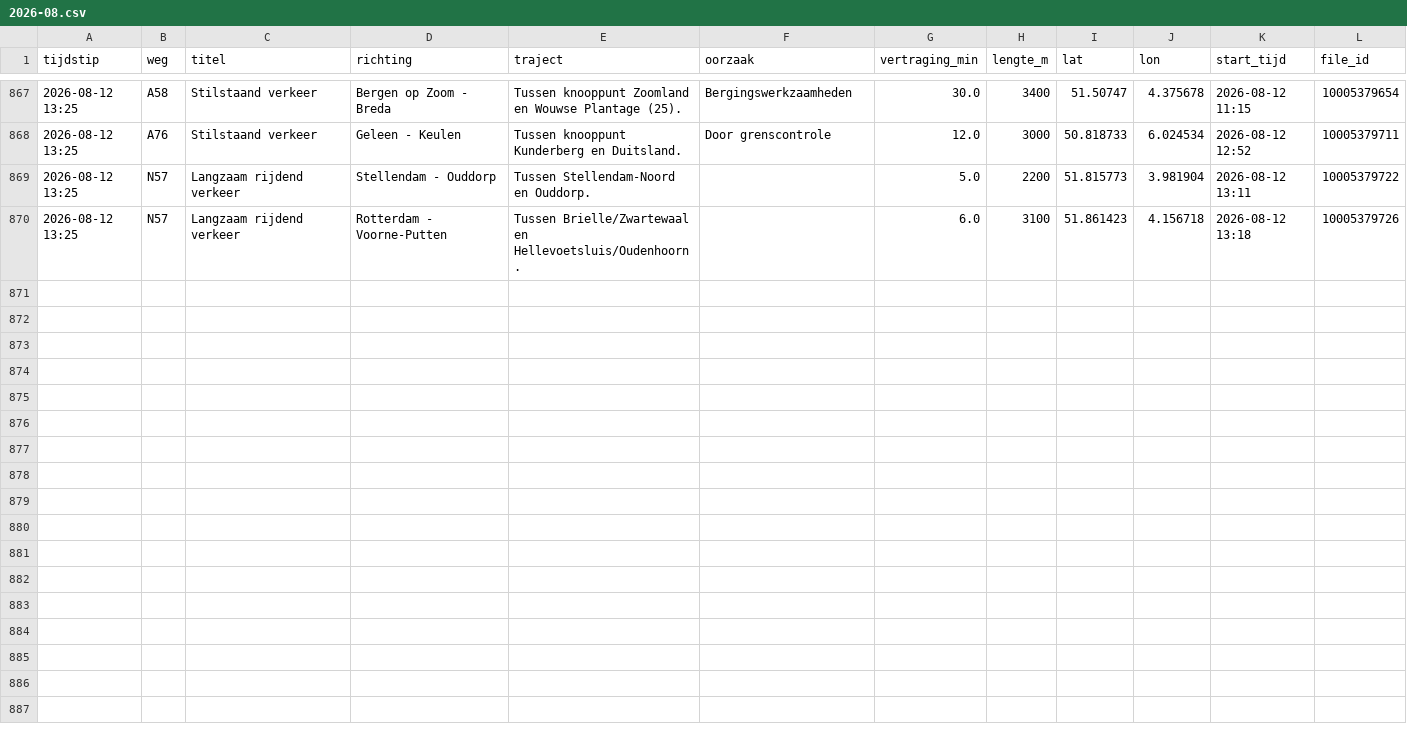
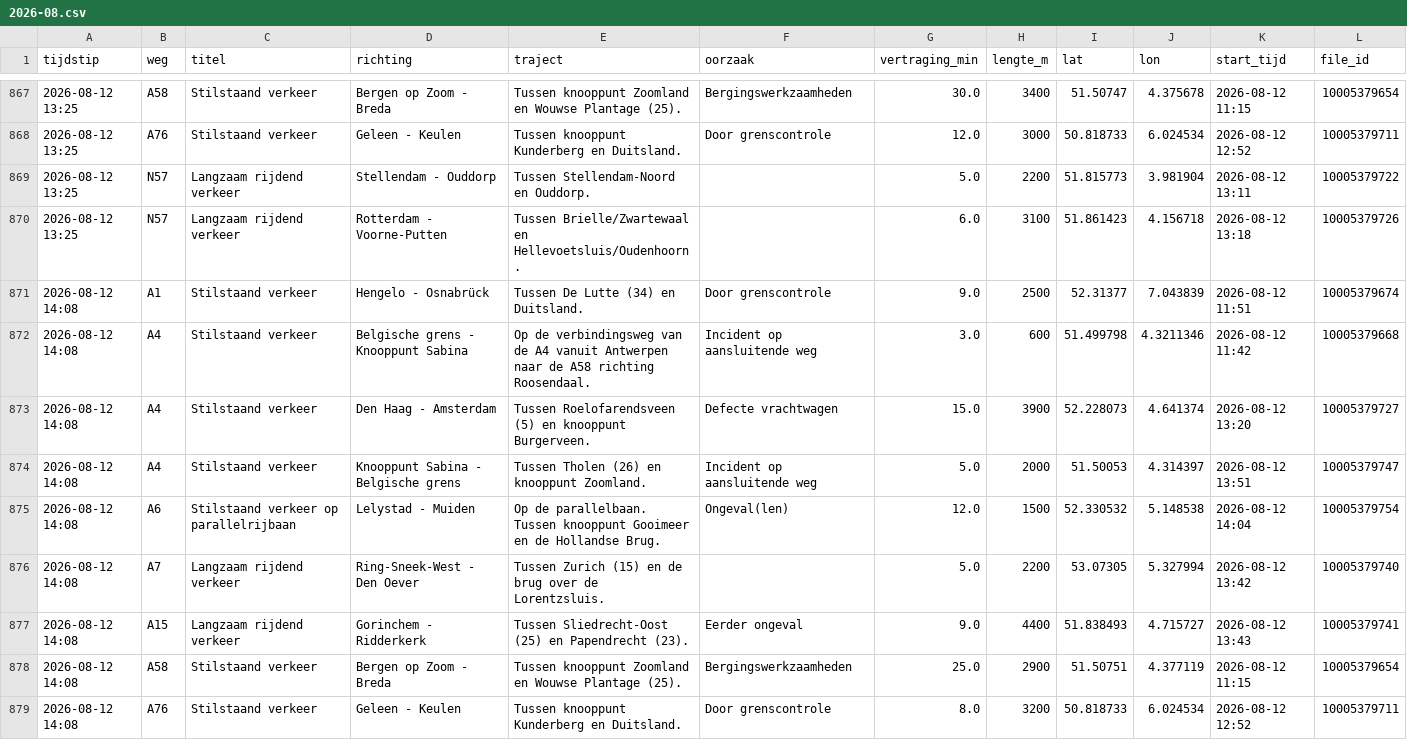
Before and after one commit to YvesW81/test-3, a CSV file: data/files/2026-08.csv, drawn as a sheet; only a part is shown, gaps mark what is left out; the diff names each change by its address in the sheet, - before the commit and + after, or states it on an @@ line.

```diff
--- a/data/files/2026-08.csv
+++ b/data/files/2026-08.csv
+row 871: 2026-08-12 14:08 | A1 | Stilstaand verkeer | Hengelo - Osnabrück | Tussen De Lutte (34) en Duitsland. | Door grenscontrole | 9.0 | 2500 | 52.31377 | 7.043839 | 2026-08-12 11:51 | 10005379674
+row 872: 2026-08-12 14:08 | A4 | Stilstaand verkeer | Belgische grens - Knooppunt Sabina | Op de verbindingsweg van de A4 vanuit Antwerpen naar de A58 richting Roosendaal. | Incident op aansluitende weg | 3.0 | 600 | 51.499798 | 4.3211346 | 2026-08-12 11:42 | 10005379668
+row 873: 2026-08-12 14:08 | A4 | Stilstaand verkeer | Den Haag - Amsterdam | Tussen Roelofarendsveen (5) en knooppunt Burgerveen. | Defecte vrachtwagen | 15.0 | 3900 | 52.228073 | 4.641374 | 2026-08-12 13:20 | 10005379727
+row 874: 2026-08-12 14:08 | A4 | Stilstaand verkeer | Knooppunt Sabina - Belgische grens | Tussen Tholen (26) en knooppunt Zoomland. | Incident op aansluitende weg | 5.0 | 2000 | 51.50053 | 4.314397 | 2026-08-12 13:51 | 10005379747
+row 875: 2026-08-12 14:08 | A6 | Stilstaand verkeer op parallelrijbaan | Lelystad - Muiden | Op de parallelbaan. Tussen knooppunt Gooimeer en de Hollandse Brug. | Ongeval(len) | 12.0 | 1500 | 52.330532 | 5.148538 | 2026-08-12 14:04 | 10005379754
+row 876: 2026-08-12 14:08 | A7 | Langzaam rijdend verkeer | Ring-Sneek-West - Den Oever | Tussen Zurich (15) en de brug over de Lorentzsluis. |  | 5.0 | 2200 | 53.07305 | 5.327994 | 2026-08-12 13:42 | 10005379740
+row 877: 2026-08-12 14:08 | A15 | Langzaam rijdend verkeer | Gorinchem - Ridderkerk | Tussen Sliedrecht-Oost (25) en Papendrecht (23). | Eerder ongeval | 9.0 | 4400 | 51.838493 | 4.715727 | 2026-08-12 13:43 | 10005379741
+row 878: 2026-08-12 14:08 | A58 | Stilstaand verkeer | Bergen op Zoom - Breda | Tussen knooppunt Zoomland en Wouwse Plantage (25). | Bergingswerkzaamheden | 25.0 | 2900 | 51.50751 | 4.377119 | 2026-08-12 11:15 | 10005379654
+row 879: 2026-08-12 14:08 | A76 | Stilstaand verkeer | Geleen - Keulen | Tussen knooppunt Kunderberg en Duitsland. | Door grenscontrole | 8.0 | 3200 | 50.818733 | 6.024534 | 2026-08-12 12:52 | 10005379711
```
Also changed, not shown: data/totalen.csv.
